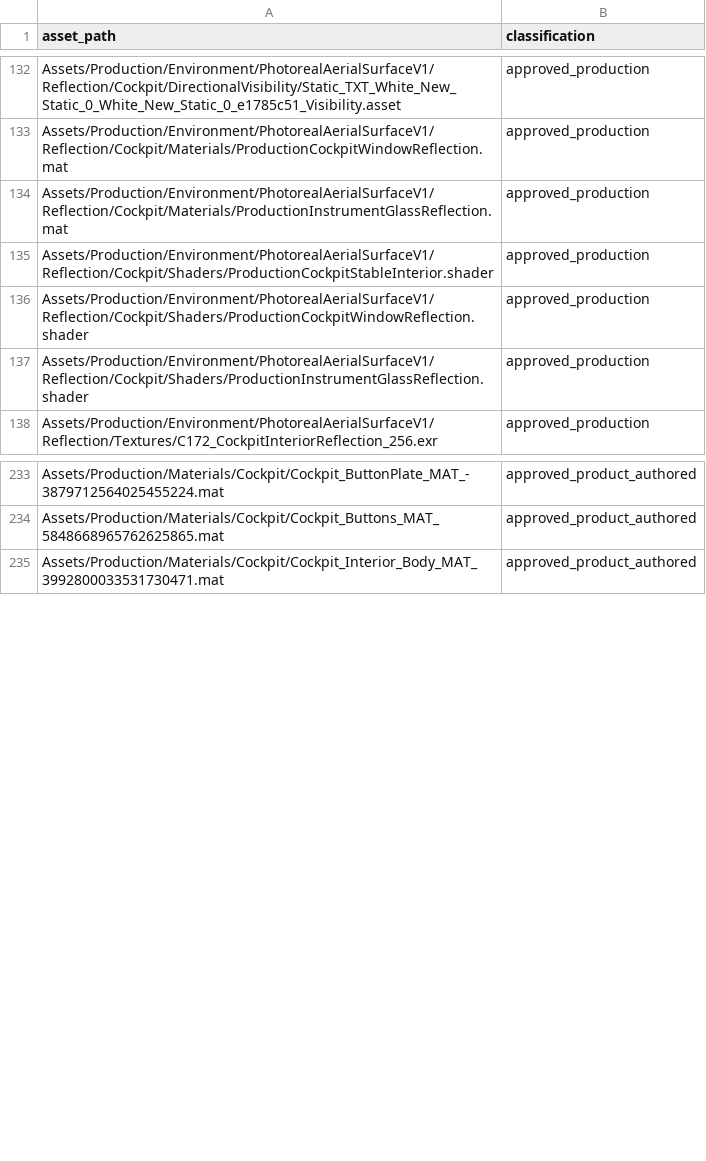
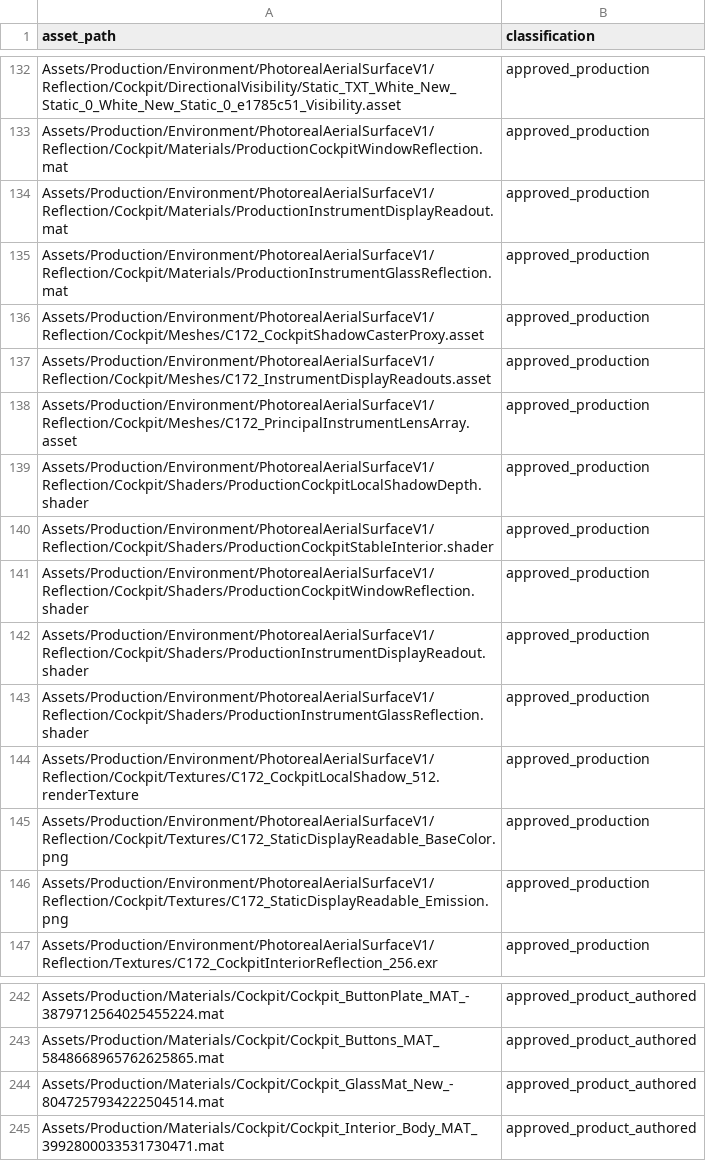
Before and after one commit to alexoviedo/QuestFlight-Alpha, a CSV file: docs/extraction/reports/source_dependency_closure.csv, drawn as a sheet; only a part is shown, gaps mark what is left out.

Commit message:
feat: add Quest-safe cockpit local shadows

```diff
--- a/docs/extraction/reports/source_dependency_closure.csv
+++ b/docs/extraction/reports/source_dependency_closure.csv
@@ -133,6 +133,15 @@ asset_path,classification
 "Assets/Production/Environment/PhotorealAerialSurfaceV1/Reflection/Cockpit/Materials/ProductionCockpitWindowReflection.mat","approved_production"
+"Assets/Production/Environment/PhotorealAerialSurfaceV1/Reflection/Cockpit/Materials/ProductionInstrumentDisplayReadout.mat","approved_production"
 "Assets/Production/Environment/PhotorealAerialSurfaceV1/Reflection/Cockpit/Materials/ProductionInstrumentGlassReflection.mat","approved_production"
+"Assets/Production/Environment/PhotorealAerialSurfaceV1/Reflection/Cockpit/Meshes/C172_CockpitShadowCasterProxy.asset","approved_production"
+"Assets/Production/Environment/PhotorealAerialSurfaceV1/Reflection/Cockpit/Meshes/C172_InstrumentDisplayReadouts.asset","approved_production"
+"Assets/Production/Environment/PhotorealAerialSurfaceV1/Reflection/Cockpit/Meshes/C172_PrincipalInstrumentLensArray.asset","approved_production"
+"Assets/Production/Environment/PhotorealAerialSurfaceV1/Reflection/Cockpit/Shaders/ProductionCockpitLocalShadowDepth.shader","approved_production"
 "Assets/Production/Environment/PhotorealAerialSurfaceV1/Reflection/Cockpit/Shaders/ProductionCockpitStableInterior.shader","approved_production"
 "Assets/Production/Environment/PhotorealAerialSurfaceV1/Reflection/Cockpit/Shaders/ProductionCockpitWindowReflection.shader","approved_production"
+"Assets/Production/Environment/PhotorealAerialSurfaceV1/Reflection/Cockpit/Shaders/ProductionInstrumentDisplayReadout.shader","approved_production"
 "Assets/Production/Environment/PhotorealAerialSurfaceV1/Reflection/Cockpit/Shaders/ProductionInstrumentGlassReflection.shader","approved_production"
+"Assets/Production/Environment/PhotorealAerialSurfaceV1/Reflection/Cockpit/Textures/C172_CockpitLocalShadow_512.renderTexture","approved_production"
+"Assets/Production/Environment/PhotorealAerialSurfaceV1/Reflection/Cockpit/Textures/C172_StaticDisplayReadable_BaseColor.png","approved_production"
+"Assets/Production/Environment/PhotorealAerialSurfaceV1/Reflection/Cockpit/Textures/C172_StaticDisplayReadable_Emission.png","approved_production"
 "Assets/Production/Environment/PhotorealAerialSurfaceV1/Reflection/Textures/C172_CockpitInteriorReflection_256.exr","approved_production"
@@ -234,2 +243,3 @@ asset_path,classification
 "Assets/Production/Materials/Cockpit/Cockpit_Buttons_MAT_5848668965762625865.mat","approved_product_authored"
+"Assets/Production/Materials/Cockpit/Cockpit_GlassMat_New_-8047257934222504514.mat","approved_product_authored"
 "Assets/Production/Materials/Cockpit/Cockpit_Interior_Body_MAT_3992800033531730471.mat","approved_product_authored"
```
Also changed, not shown: 24 other files.
